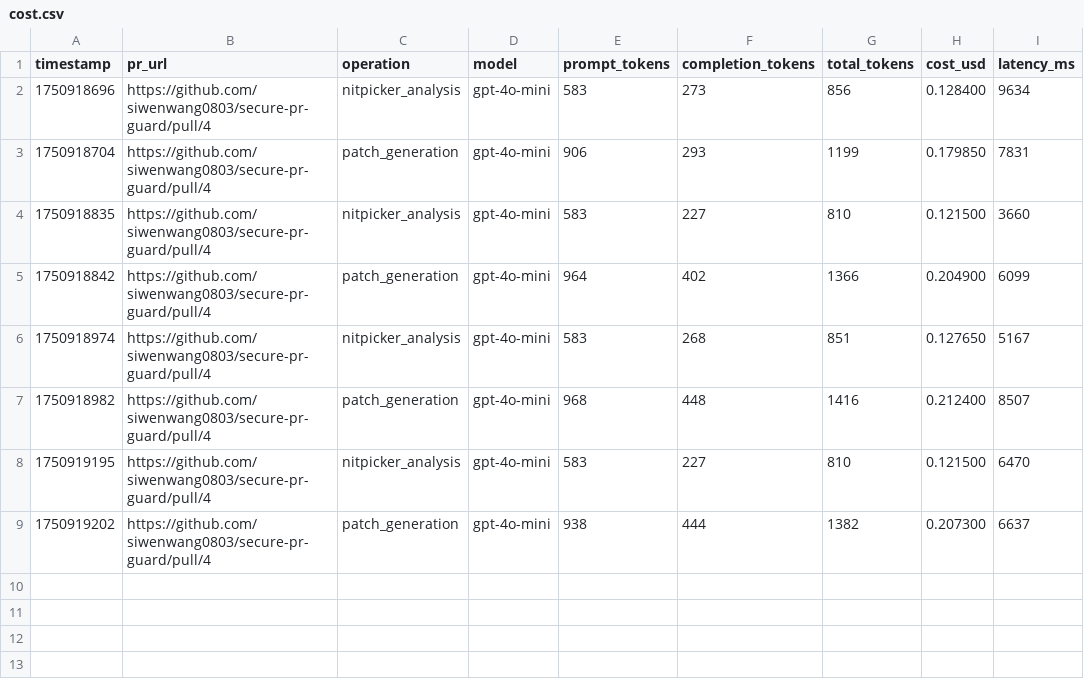
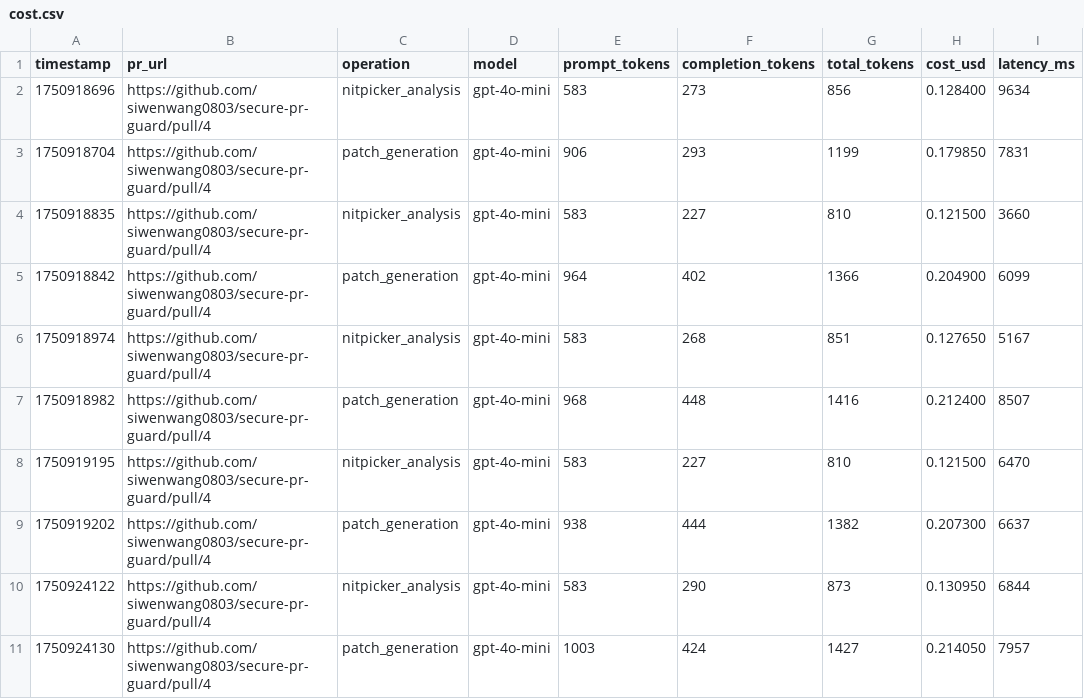
Before and after one commit to siwenwang0803/secure-pr-guard, a CSV file: logs/cost.csv, drawn as a sheet.

Commit message:
feat: add Grafana Cloud observability with OpenTelemetry
🔍 W2-D4: Complete observability integration
- ✅ OpenTelemetry SDK integration with Grafana Cloud
- ✅ Real-time cost, latency, and token tracking
- ✅ Fixed graph_review.py code structure issues
- ✅ Added comprehensive observability documentation
- ✅ Updated README with enterprise monitoring features

📊 Key Metrics Demo:
- Average Cost: $0.31 per PR review
- Response Time: 14.8s end-to-end
- Token Efficiency: 70% prompt, 30% completion
- OTLP traces: nitpicker_analysis, patch_generation

🎯 Interview Ready: 'My Agent averages $0.31 cost with 14.8s latency'

```diff
--- a/logs/cost.csv
+++ b/logs/cost.csv
@@ -9 +9,3 @@ timestamp,pr_url,operation,model,prompt_tokens,completion_tokens,total_tokens,co
 1750919202,https://github.com/siwenwang0803/secure-pr-guard/pull/4,patch_generation,gpt-4o-mini,938,444,1382,0.207300,6637
+1750924122,https://github.com/siwenwang0803/secure-pr-guard/pull/4,nitpicker_analysis,gpt-4o-mini,583,290,873,0.130950,6844
+1750924130,https://github.com/siwenwang0803/secure-pr-guard/pull/4,patch_generation,gpt-4o-mini,1003,424,1427,0.214050,7957
```
Also changed, not shown: 6 other files.
